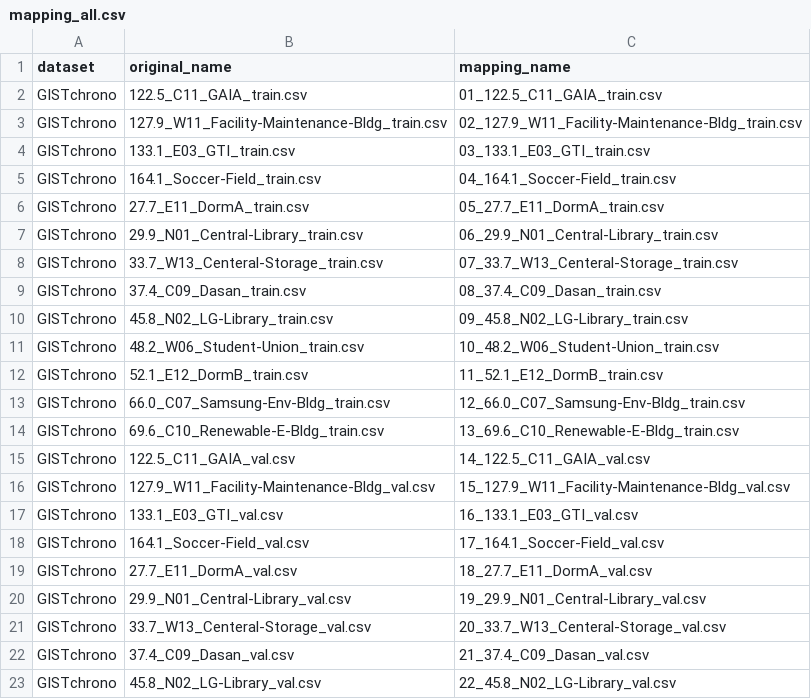
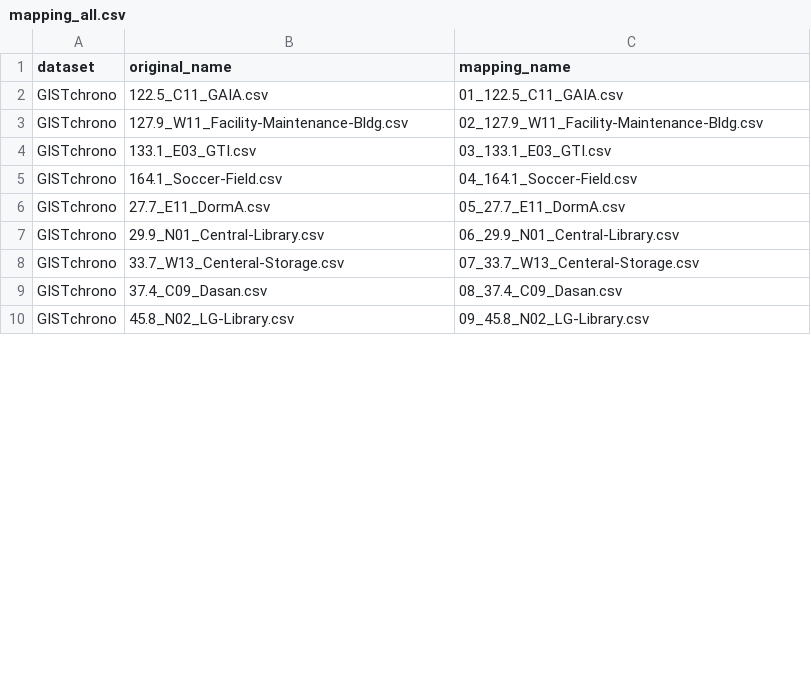
Before and after one commit to gist-ailab/pv-power-forecasting, a CSV file: data_provider/GISTchrono_mapping/mapping_all.csv, drawn as a sheet; only a part is shown; the diff covers the shown part only.

Commit message:
Fix: update mapping list

```diff
--- a/data_provider/GISTchrono_mapping/mapping_all.csv
+++ b/data_provider/GISTchrono_mapping/mapping_all.csv
@@ -1,23 +1,10 @@
 dataset,original_name,mapping_name
-GISTchrono,122.5_C11_GAIA_train.csv,01_122.5_C11_GAIA_train.csv
-GISTchrono,127.9_W11_Facility-Maintenance-Bldg_train.csv,02_127.9_W11_Facility-Maintenance-Bldg_train.csv
-GISTchrono,133.1_E03_GTI_train.csv,03_133.1_E03_GTI_train.csv
-GISTchrono,164.1_Soccer-Field_train.csv,04_164.1_Soccer-Field_train.csv
-GISTchrono,27.7_E11_DormA_train.csv,05_27.7_E11_DormA_train.csv
-GISTchrono,29.9_N01_Central-Library_train.csv,06_29.9_N01_Central-Library_train.csv
-GISTchrono,33.7_W13_Centeral-Storage_train.csv,07_33.7_W13_Centeral-Storage_train.csv
-GISTchrono,37.4_C09_Dasan_train.csv,08_37.4_C09_Dasan_train.csv
-GISTchrono,45.8_N02_LG-Library_train.csv,09_45.8_N02_LG-Library_train.csv
-GISTchrono,48.2_W06_Student-Union_train.csv,10_48.2_W06_Student-Union_train.csv
-GISTchrono,52.1_E12_DormB_train.csv,11_52.1_E12_DormB_train.csv
-GISTchrono,66.0_C07_Samsung-Env-Bldg_train.csv,12_66.0_C07_Samsung-Env-Bldg_train.csv
-GISTchrono,69.6_C10_Renewable-E-Bldg_train.csv,13_69.6_C10_Renewable-E-Bldg_train.csv
-GISTchrono,122.5_C11_GAIA_val.csv,14_122.5_C11_GAIA_val.csv
-GISTchrono,127.9_W11_Facility-Maintenance-Bldg_val.csv,15_127.9_W11_Facility-Maintenance-Bldg_val.csv
-GISTchrono,133.1_E03_GTI_val.csv,16_133.1_E03_GTI_val.csv
-GISTchrono,164.1_Soccer-Field_val.csv,17_164.1_Soccer-Field_val.csv
-GISTchrono,27.7_E11_DormA_val.csv,18_27.7_E11_DormA_val.csv
-GISTchrono,29.9_N01_Central-Library_val.csv,19_29.9_N01_Central-Library_val.csv
-GISTchrono,33.7_W13_Centeral-Storage_val.csv,20_33.7_W13_Centeral-Storage_val.csv
-GISTchrono,37.4_C09_Dasan_val.csv,21_37.4_C09_Dasan_val.csv
-GISTchrono,45.8_N02_LG-Library_val.csv,22_45.8_N02_LG-Library_val.csv
+GISTchrono,122.5_C11_GAIA.csv,01_122.5_C11_GAIA.csv
+GISTchrono,127.9_W11_Facility-Maintenance-Bldg.csv,02_127.9_W11_Facility-Maintenance-Bldg.csv
+GISTchrono,133.1_E03_GTI.csv,03_133.1_E03_GTI.csv
+GISTchrono,164.1_Soccer-Field.csv,04_164.1_Soccer-Field.csv
+GISTchrono,27.7_E11_DormA.csv,05_27.7_E11_DormA.csv
+GISTchrono,29.9_N01_Central-Library.csv,06_29.9_N01_Central-Library.csv
+GISTchrono,33.7_W13_Centeral-Storage.csv,07_33.7_W13_Centeral-Storage.csv
+GISTchrono,37.4_C09_Dasan.csv,08_37.4_C09_Dasan.csv
+GISTchrono,45.8_N02_LG-Library.csv,09_45.8_N02_LG-Library.csv
```
Also changed, not shown: 22 edited cells elsewhere in this file.
